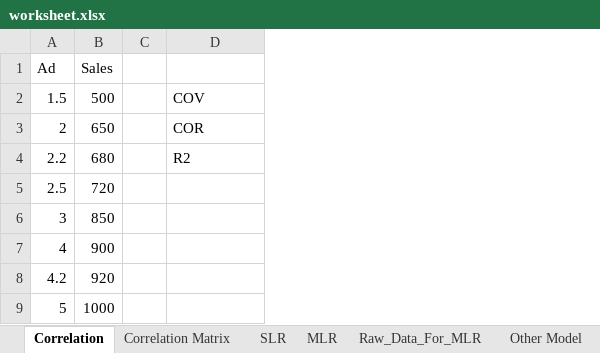
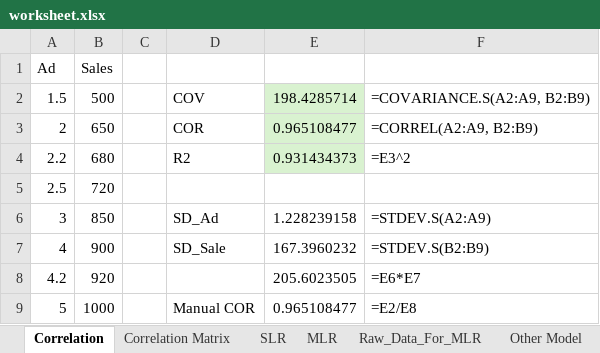
Before and after one commit to panuphanch/data-analyst, an Excel workbook: The Curious/worksheet.xlsx, sheet Correlation, drawn as a sheet; values as stored, in another font and other column widths than the file's, no borders; charts and pictures not drawn; the diff names each change by its address in the sheet, - before the commit and + after, or states it on an @@ line.

Commit message:
The Curious: Correlation Coefficient

```diff
--- a/The Curious/worksheet.xlsx (sheet Correlation)
+++ b/The Curious/worksheet.xlsx (sheet Correlation)
+column E, rows 2-9: 198.4285714 | 0.965108477 | 0.931434373 |  | 1.228239158 | 167.3960232 | 205.6023505 | 0.965108477
+column F, rows 2-9: =COVARIANCE.S(A2:A9, B2:B9) | =CORREL(A2:A9, B2:B9) | =E3^2 |  | =STDEV.S(A2:A9) | =STDEV.S(B2:B9) | =E6*E7 | =E2/E8
-D6: (empty)
+D6: SD_Ad
-D7: (empty)
+D7: SD_Sale
-D9: (empty)
+D9: Manual COR
```
Also changed, not shown: charts or pictures.
